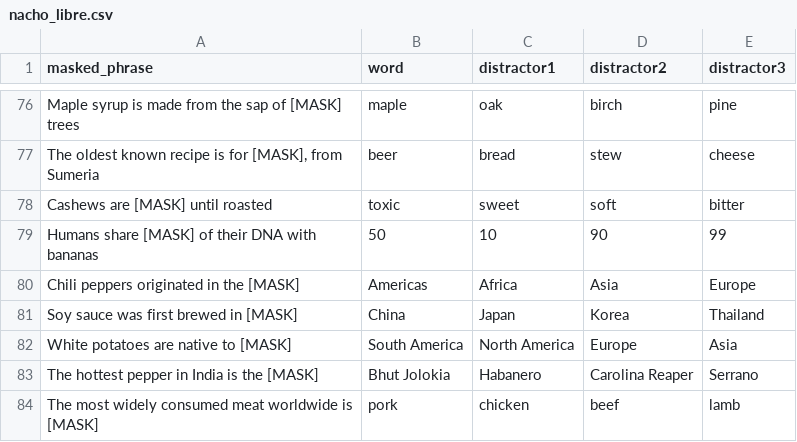
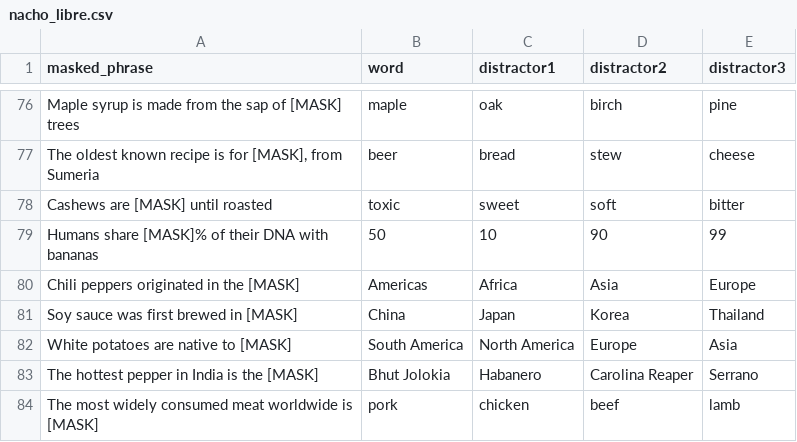
Before and after one commit to Qwerty042/GGJ2026, a CSV file: Assets/Resources/Luchadors/nacho_libre.csv, drawn as a sheet; only a part is shown, gaps mark what is left out.

```diff
--- a/Assets/Resources/Luchadors/nacho_libre.csv
+++ b/Assets/Resources/Luchadors/nacho_libre.csv
@@ -78,3 +78,3 @@ The oldest known recipe is for [MASK], from Sumeria|beer|bread|stew|cheese
 Cashews are [MASK] until roasted|toxic|sweet|soft|bitter
-Humans share [MASK] of their DNA with bananas|50|10|90|99
+Humans share [MASK]% of their DNA with bananas|50|10|90|99
 Chili peppers originated in the [MASK]|Americas|Africa|Asia|Europe
```
Also changed, not shown: 14 other files.
